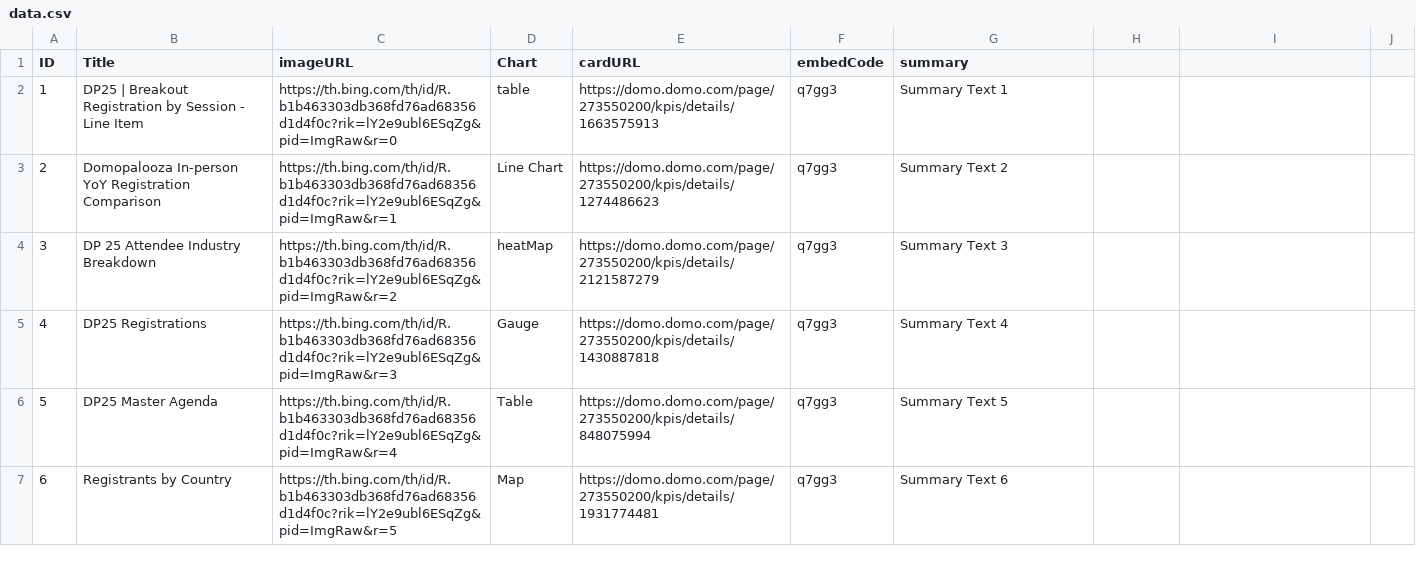
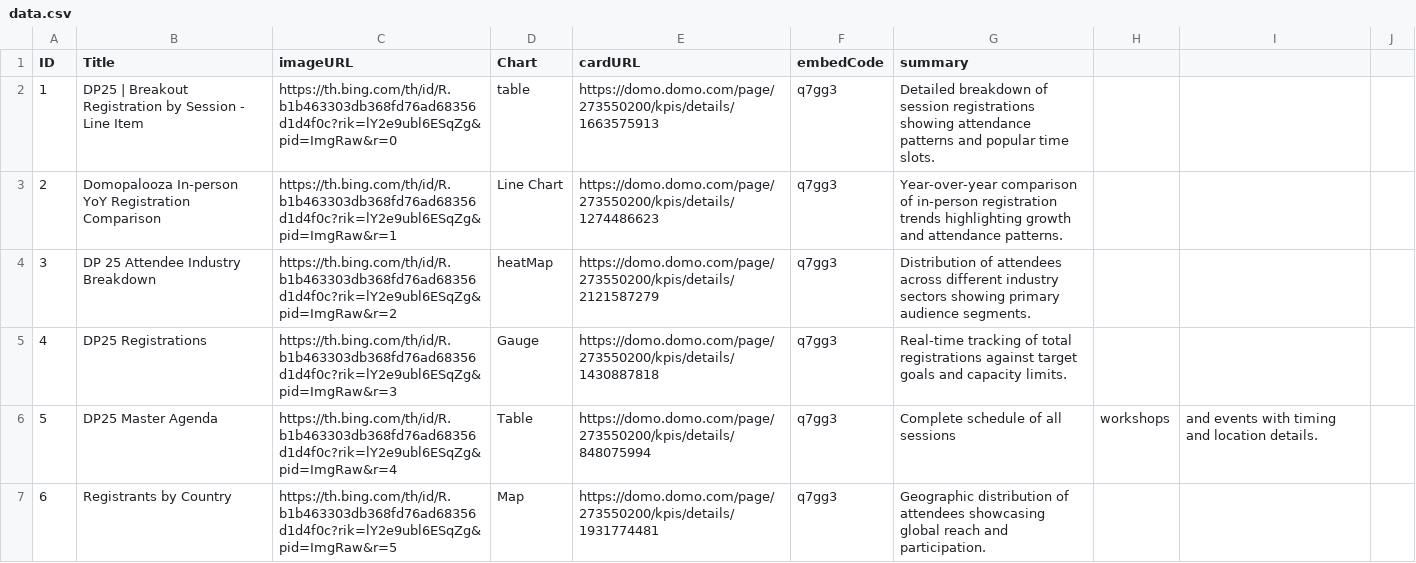
Before and after one commit to morganjohn12/GridGlowData, a CSV file: static/data.csv, drawn as a sheet; only a part is shown; the diff covers the shown part only.

```diff
--- a/static/data.csv
+++ b/static/data.csv
@@ -1,7 +1,7 @@
 ID,Title,imageURL,Chart,cardURL,embedCode,summary
-1,DP25 | Breakout Registration by Session - Line Item,https://th.bing.com/th/id/R.b1b463303db368fd76ad68356d1d4f0c?rik=lY2e9ubl6ESqZg&pid=ImgRaw&r=0,table,https://domo.domo.com/page/273550200/kpis/details/1663575913,q7gg3,Summary Text 1
-2,Domopalooza In-person YoY Registration Comparison,https://th.bing.com/th/id/R.b1b463303db368fd76ad68356d1d4f0c?rik=lY2e9ubl6ESqZg&pid=ImgRaw&r=1,Line Chart,https://domo.domo.com/page/273550200/kpis/details/1274486623,q7gg3,Summary Text 2
-3,DP 25 Attendee Industry Breakdown,https://th.bing.com/th/id/R.b1b463303db368fd76ad68356d1d4f0c?rik=lY2e9ubl6ESqZg&pid=ImgRaw&r=2,heatMap,https://domo.domo.com/page/273550200/kpis/details/2121587279,q7gg3,Summary Text 3
-4,DP25 Registrations,https://th.bing.com/th/id/R.b1b463303db368fd76ad68356d1d4f0c?rik=lY2e9ubl6ESqZg&pid=ImgRaw&r=3,Gauge,https://domo.domo.com/page/273550200/kpis/details/1430887818,q7gg3,Summary Text 4
-5,DP25 Master Agenda,https://th.bing.com/th/id/R.b1b463303db368fd76ad68356d1d4f0c?rik=lY2e9ubl6ESqZg&pid=ImgRaw&r=4,Table,https://domo.domo.com/page/273550200/kpis/details/848075994,q7gg3,Summary Text 5
-6,Registrants by Country,https://th.bing.com/th/id/R.b1b463303db368fd76ad68356d1d4f0c?rik=lY2e9ubl6ESqZg&pid=ImgRaw&r=5,Map,https://domo.domo.com/page/273550200/kpis/details/1931774481,q7gg3,Summary Text 6
+1,DP25 | Breakout Registration by Session - Line Item,https://th.bing.com/th/id/R.b1b463303db368fd76ad68356d1d4f0c?rik=lY2e9ubl6ESqZg&pid=ImgRaw&r=0,table,https://domo.domo.com/page/273550200/kpis/details/1663575913,q7gg3,Detailed breakdown of session registrations showing attendance patterns and popular time slots.
+2,Domopalooza In-person YoY Registration Comparison,https://th.bing.com/th/id/R.b1b463303db368fd76ad68356d1d4f0c?rik=lY2e9ubl6ESqZg&pid=ImgRaw&r=1,Line Chart,https://domo.domo.com/page/273550200/kpis/details/1274486623,q7gg3,Year-over-year comparison of in-person registration trends highlighting growth and attendance patterns.
+3,DP 25 Attendee Industry Breakdown,https://th.bing.com/th/id/R.b1b463303db368fd76ad68356d1d4f0c?rik=lY2e9ubl6ESqZg&pid=ImgRaw&r=2,heatMap,https://domo.domo.com/page/273550200/kpis/details/2121587279,q7gg3,Distribution of attendees across different industry sectors showing primary audience segments.
+4,DP25 Registrations,https://th.bing.com/th/id/R.b1b463303db368fd76ad68356d1d4f0c?rik=lY2e9ubl6ESqZg&pid=ImgRaw&r=3,Gauge,https://domo.domo.com/page/273550200/kpis/details/1430887818,q7gg3,Real-time tracking of total registrations against target goals and capacity limits.
+5,DP25 Master Agenda,https://th.bing.com/th/id/R.b1b463303db368fd76ad68356d1d4f0c?rik=lY2e9ubl6ESqZg&pid=ImgRaw&r=4,Table,https://domo.domo.com/page/273550200/kpis/details/848075994,q7gg3,Complete schedule of all sessions, workshops, and events with timing and location details.
+6,Registrants by Country,https://th.bing.com/th/id/R.b1b463303db368fd76ad68356d1d4f0c?rik=lY2e9ubl6ESqZg&pid=ImgRaw&r=5,Map,https://domo.domo.com/page/273550200/kpis/details/1931774481,q7gg3,Geographic distribution of attendees showcasing global reach and participation.
```
Also changed, not shown: 8 edited cells elsewhere in this file.
